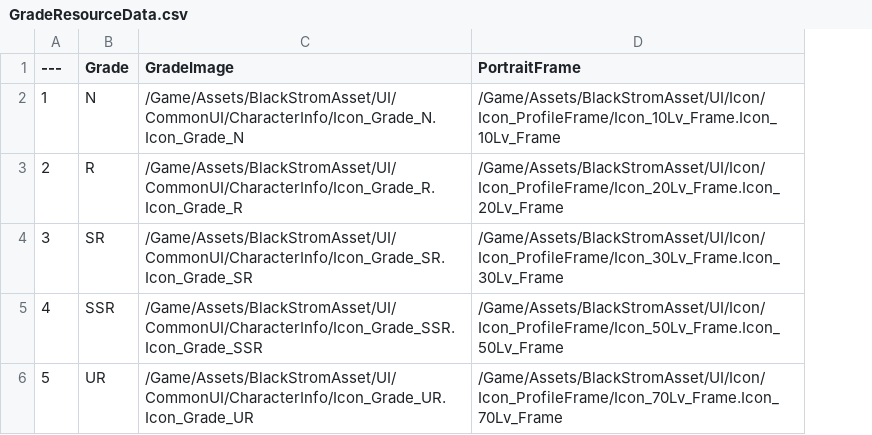
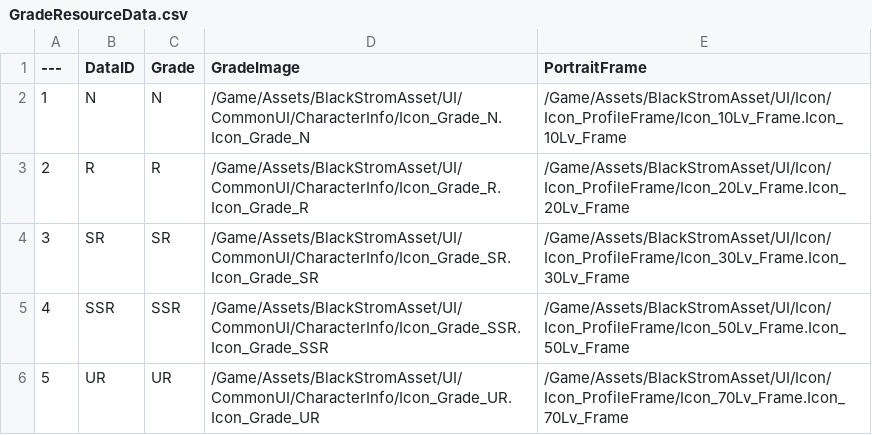
Before and after one commit to Lucky-Rabbit-s-Foot-v2/Lunar_Realm, a CSV file: ExternalSource/GradeResourceData.csv, drawn as a sheet; the diff names each change by its address in the sheet, - before the commit and + after, or states it on an @@ line.

```diff
--- a/ExternalSource/GradeResourceData.csv
+++ b/ExternalSource/GradeResourceData.csv
+column B (DataID), rows 2-6: N | R | SR | SSR | UR
```
Also changed, not shown: 8 other files.
